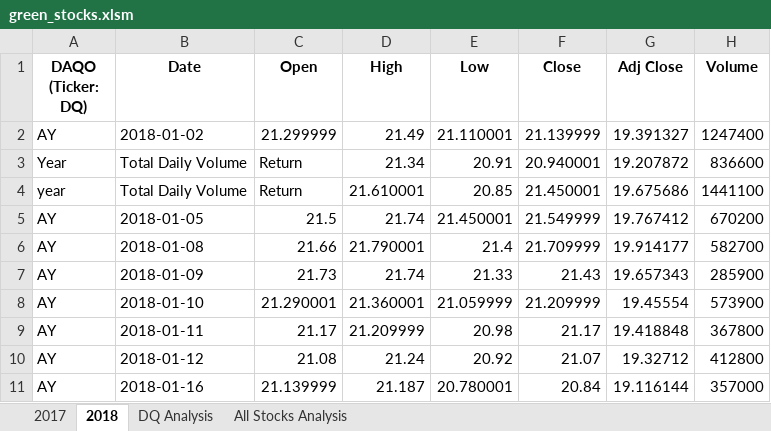
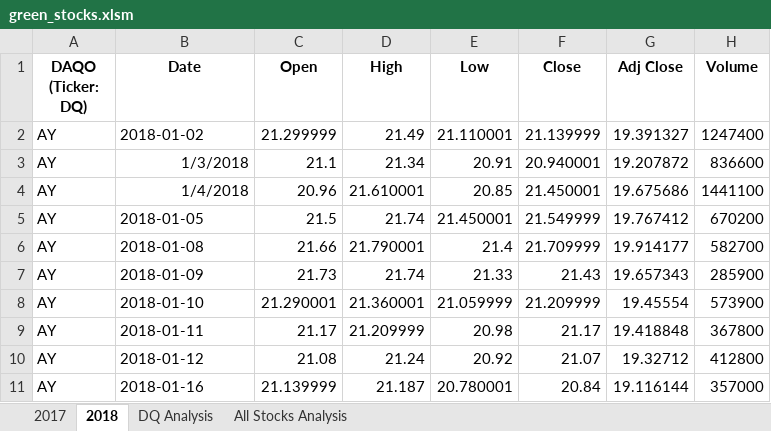
Before and after one commit to muhisan/stock-analysis, an Excel workbook: green_stocks.xlsm, sheet 2018, drawn as a sheet; only a part is shown; values as stored, in another font and other column widths than the file's, no borders; the diff names each change by its address in the sheet, - before the commit and + after, or states it on an @@ line.

```diff
--- a/green_stocks.xlsm (sheet 2018)
+++ b/green_stocks.xlsm (sheet 2018)
-A3 (DAQO (Ticker: DQ)): Year
+A3 (DAQO (Ticker: DQ)): AY
-B3 (Date): Total Daily Volume
+B3 (Date): 1/3/2018
-C3 (Open): Return
+C3 (Open): 21.1
-A4 (DAQO (Ticker: DQ)): year
+A4 (DAQO (Ticker: DQ)): AY
-B4 (Date): Total Daily Volume
+B4 (Date): 1/4/2018
-C4 (Open): Return
+C4 (Open): 20.96
```
Also changed, not shown: sheet All Stocks Analysis.
